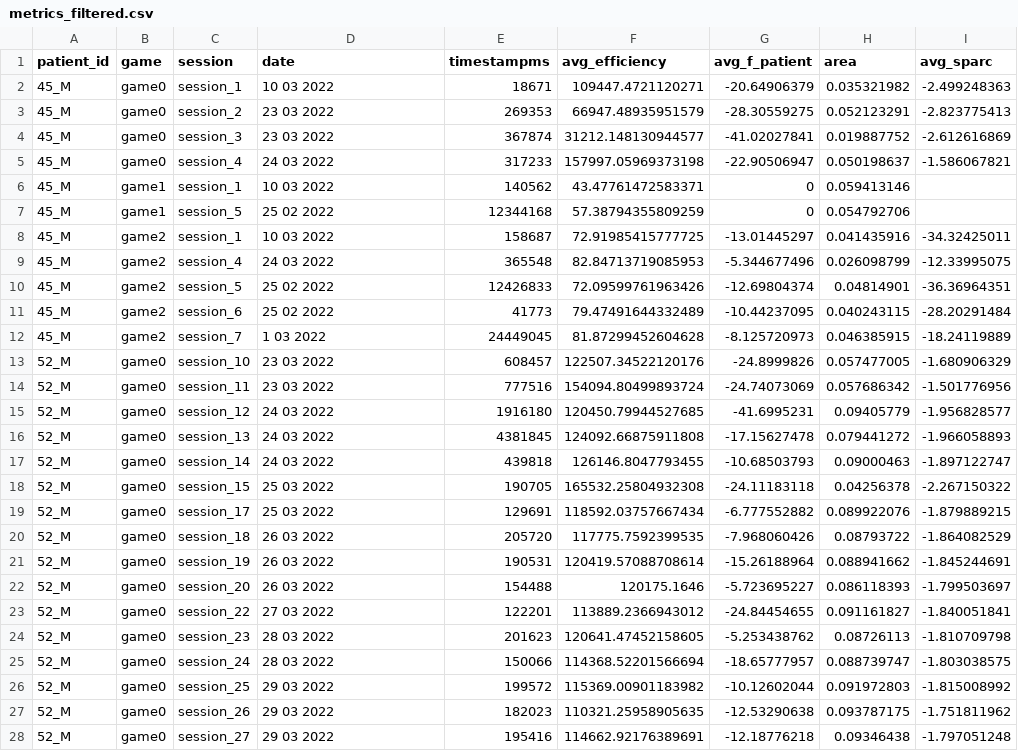
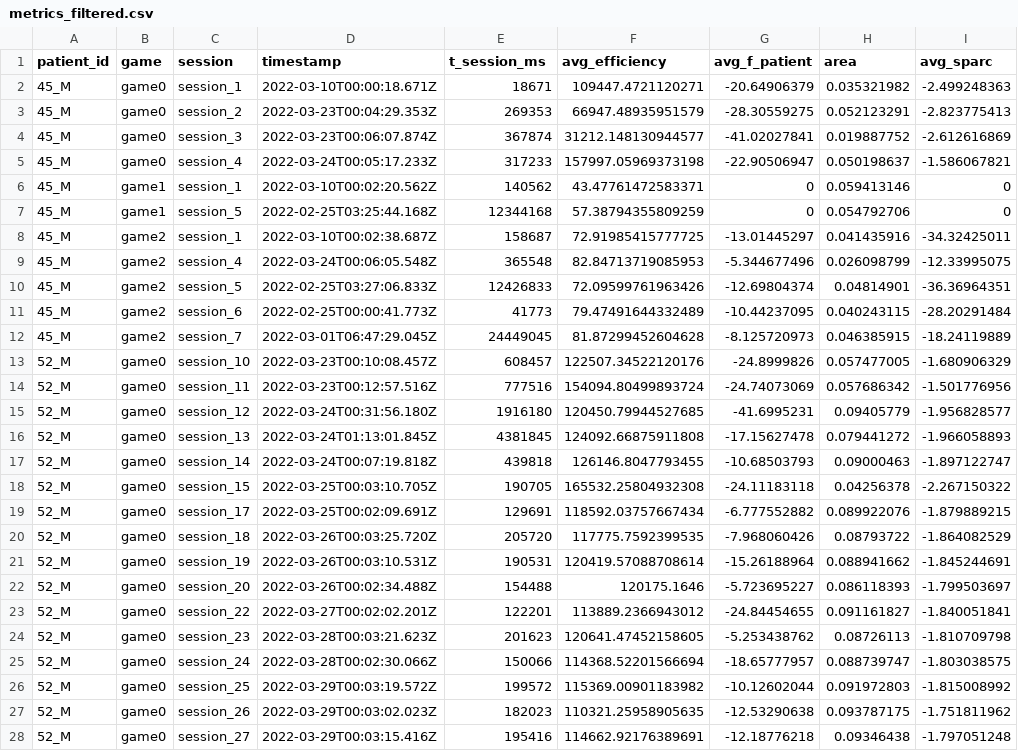
Before and after one commit to zorridge/rcp, a CSV file: data/metrics_filtered.csv, drawn as a sheet; only a part is shown; the diff covers the shown part only.

Commit message:
feat: add timestamp to script

```diff
--- a/data/metrics_filtered.csv
+++ b/data/metrics_filtered.csv
@@ -1,28 +1,28 @@
-patient_id,game,session,date,timestampms,avg_efficiency,avg_f_patient,area,avg_sparc
-45_M,game0,session_1,10 03 2022,18671,109447.4721120271,-20.64906379,0.035321982,-2.499248363
-45_M,game0,session_2,23 03 2022,269353,66947.48935951579,-28.30559275,0.052123291,-2.823775413
-45_M,game0,session_3,23 03 2022,367874,31212.148130944577,-41.02027841,0.019887752,-2.612616869
-45_M,game0,session_4,24 03 2022,317233,157997.05969373198,-22.90506947,0.050198637,-1.586067821
-45_M,game1,session_1,10 03 2022,140562,43.47761472583371,0,0.059413146,
-45_M,game1,session_5,25 02 2022,12344168,57.38794355809259,0,0.054792706,
-45_M,game2,session_1,10 03 2022,158687,72.91985415777725,-13.01445297,0.041435916,-34.32425011
-45_M,game2,session_4,24 03 2022,365548,82.84713719085953,-5.344677496,0.026098799,-12.33995075
-45_M,game2,session_5,25 02 2022,12426833,72.09599761963426,-12.69804374,0.04814901,-36.36964351
-45_M,game2,session_6,25 02 2022,41773,79.47491644332489,-10.44237095,0.040243115,-28.20291484
-45_M,game2,session_7,1 03 2022,24449045,81.87299452604628,-8.125720973,0.046385915,-18.24119889
-52_M,game0,session_10,23 03 2022,608457,122507.34522120176,-24.8999826,0.057477005,-1.680906329
-52_M,game0,session_11,23 03 2022,777516,154094.80499893724,-24.74073069,0.057686342,-1.501776956
-52_M,game0,session_12,24 03 2022,1916180,120450.79944527685,-41.6995231,0.09405779,-1.956828577
-52_M,game0,session_13,24 03 2022,4381845,124092.66875911808,-17.15627478,0.079441272,-1.966058893
-52_M,game0,session_14,24 03 2022,439818,126146.8047793455,-10.68503793,0.09000463,-1.897122747
-52_M,game0,session_15,25 03 2022,190705,165532.25804932308,-24.11183118,0.04256378,-2.267150322
-52_M,game0,session_17,25 03 2022,129691,118592.03757667434,-6.777552882,0.089922076,-1.879889215
-52_M,game0,session_18,26 03 2022,205720,117775.7592399535,-7.968060426,0.08793722,-1.864082529
-52_M,game0,session_19,26 03 2022,190531,120419.57088708614,-15.26188964,0.088941662,-1.845244691
-52_M,game0,session_20,26 03 2022,154488,120175.1646,-5.723695227,0.086118393,-1.799503697
-52_M,game0,session_22,27 03 2022,122201,113889.2366943012,-24.84454655,0.091161827,-1.840051841
-52_M,game0,session_23,28 03 2022,201623,120641.47452158605,-5.253438762,0.08726113,-1.810709798
-52_M,game0,session_24,28 03 2022,150066,114368.52201566694,-18.65777957,0.088739747,-1.803038575
-52_M,game0,session_25,29 03 2022,199572,115369.00901183982,-10.12602044,0.091972803,-1.815008992
-52_M,game0,session_26,29 03 2022,182023,110321.25958905635,-12.53290638,0.093787175,-1.751811962
-52_M,game0,session_27,29 03 2022,195416,114662.92176389691,-12.18776218,0.09346438,-1.797051248
+patient_id,game,session,timestamp,t_session_ms,avg_efficiency,avg_f_patient,area,avg_sparc
+45_M,game0,session_1,2022-03-10T00:00:18.671Z,18671,109447.4721120271,-20.64906379,0.035321982,-2.499248363
+45_M,game0,session_2,2022-03-23T00:04:29.353Z,269353,66947.48935951579,-28.30559275,0.052123291,-2.823775413
+45_M,game0,session_3,2022-03-23T00:06:07.874Z,367874,31212.148130944577,-41.02027841,0.019887752,-2.612616869
+45_M,game0,session_4,2022-03-24T00:05:17.233Z,317233,157997.05969373198,-22.90506947,0.050198637,-1.586067821
+45_M,game1,session_1,2022-03-10T00:02:20.562Z,140562,43.47761472583371,0,0.059413146,0
+45_M,game1,session_5,2022-02-25T03:25:44.168Z,12344168,57.38794355809259,0,0.054792706,0
+45_M,game2,session_1,2022-03-10T00:02:38.687Z,158687,72.91985415777725,-13.01445297,0.041435916,-34.32425011
+45_M,game2,session_4,2022-03-24T00:06:05.548Z,365548,82.84713719085953,-5.344677496,0.026098799,-12.33995075
+45_M,game2,session_5,2022-02-25T03:27:06.833Z,12426833,72.09599761963426,-12.69804374,0.04814901,-36.36964351
+45_M,game2,session_6,2022-02-25T00:00:41.773Z,41773,79.47491644332489,-10.44237095,0.040243115,-28.20291484
+45_M,game2,session_7,2022-03-01T06:47:29.045Z,24449045,81.87299452604628,-8.125720973,0.046385915,-18.24119889
+52_M,game0,session_10,2022-03-23T00:10:08.457Z,608457,122507.34522120176,-24.8999826,0.057477005,-1.680906329
+52_M,game0,session_11,2022-03-23T00:12:57.516Z,777516,154094.80499893724,-24.74073069,0.057686342,-1.501776956
+52_M,game0,session_12,2022-03-24T00:31:56.180Z,1916180,120450.79944527685,-41.6995231,0.09405779,-1.956828577
+52_M,game0,session_13,2022-03-24T01:13:01.845Z,4381845,124092.66875911808,-17.15627478,0.079441272,-1.966058893
+52_M,game0,session_14,2022-03-24T00:07:19.818Z,439818,126146.8047793455,-10.68503793,0.09000463,-1.897122747
+52_M,game0,session_15,2022-03-25T00:03:10.705Z,190705,165532.25804932308,-24.11183118,0.04256378,-2.267150322
+52_M,game0,session_17,2022-03-25T00:02:09.691Z,129691,118592.03757667434,-6.777552882,0.089922076,-1.879889215
+52_M,game0,session_18,2022-03-26T00:03:25.720Z,205720,117775.7592399535,-7.968060426,0.08793722,-1.864082529
+52_M,game0,session_19,2022-03-26T00:03:10.531Z,190531,120419.57088708614,-15.26188964,0.088941662,-1.845244691
+52_M,game0,session_20,2022-03-26T00:02:34.488Z,154488,120175.1646,-5.723695227,0.086118393,-1.799503697
+52_M,game0,session_22,2022-03-27T00:02:02.201Z,122201,113889.2366943012,-24.84454655,0.091161827,-1.840051841
+52_M,game0,session_23,2022-03-28T00:03:21.623Z,201623,120641.47452158605,-5.253438762,0.08726113,-1.810709798
+52_M,game0,session_24,2022-03-28T00:02:30.066Z,150066,114368.52201566694,-18.65777957,0.088739747,-1.803038575
+52_M,game0,session_25,2022-03-29T00:03:19.572Z,199572,115369.00901183982,-10.12602044,0.091972803,-1.815008992
+52_M,game0,session_26,2022-03-29T00:03:02.023Z,182023,110321.25958905635,-12.53290638,0.093787175,-1.751811962
+52_M,game0,session_27,2022-03-29T00:03:15.416Z,195416,114662.92176389691,-12.18776218,0.09346438,-1.797051248
```
Also changed, not shown: 153 edited cells elsewhere in this file, 2 other files.
